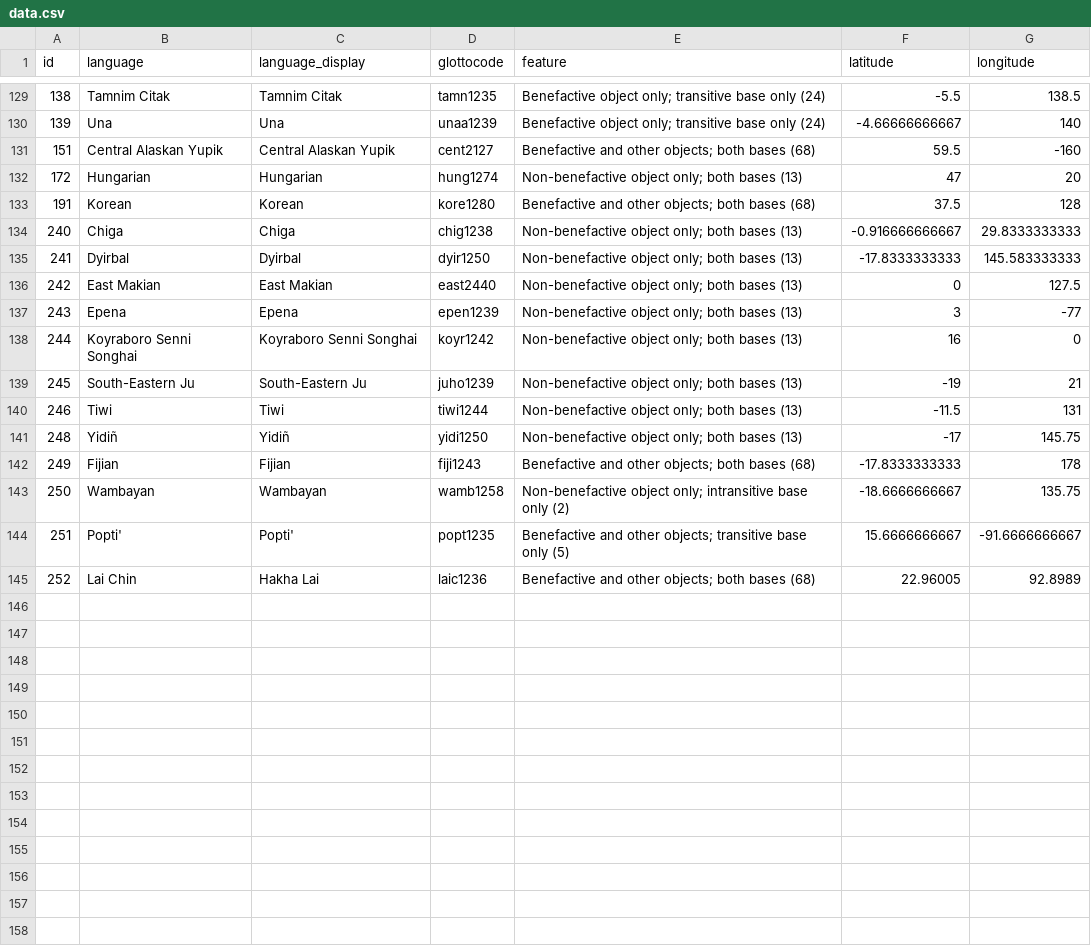
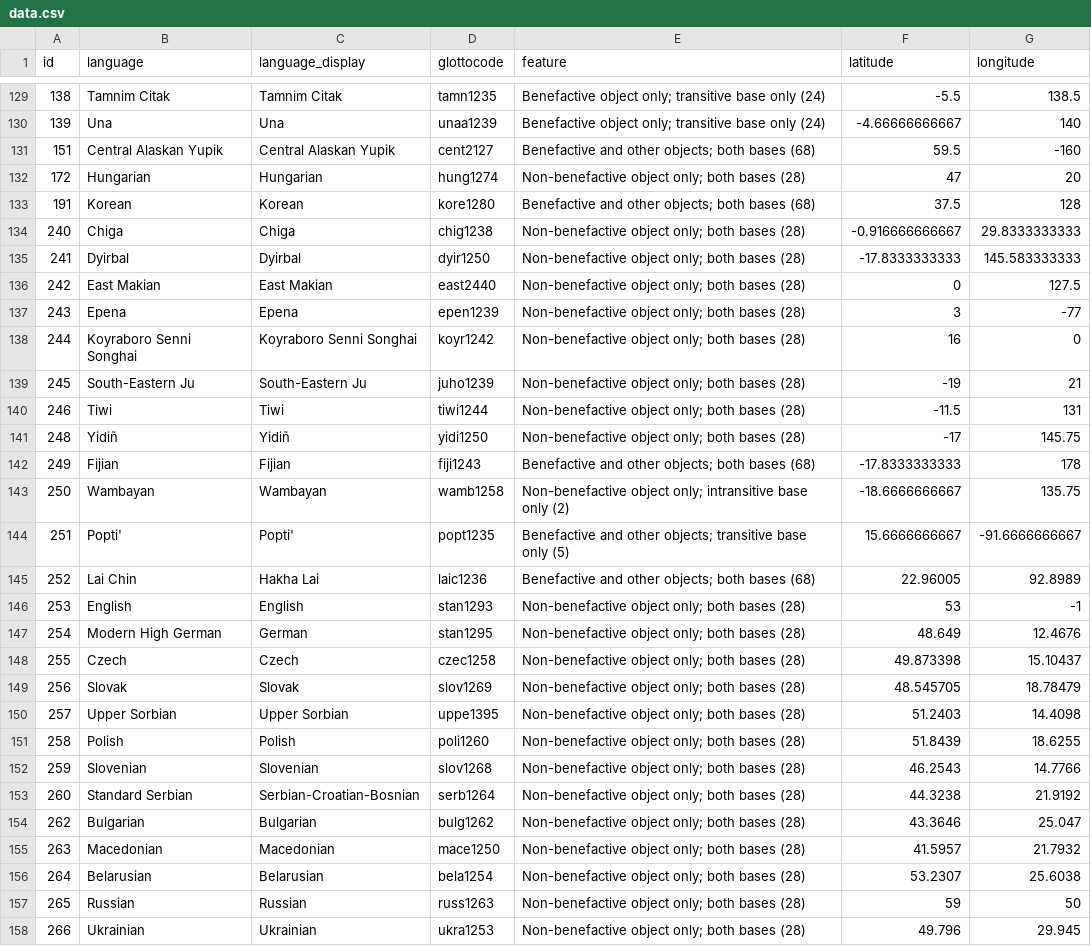
Before and after one commit to LingConLab/supplementary_applicative_constructions, a CSV file: data.csv, drawn as a sheet; only a part is shown, gaps mark what is left out; the diff covers the shown part only.

```diff
--- a/data.csv
+++ b/data.csv
@@ -131,12 +131,12 @@ id,language,language_display,glottocode,feature,latitude,longitude
 151,Central Alaskan Yupik,Central Alaskan Yupik,cent2127,Benefactive and other objects; both bases (68),59.5,-160
-172,Hungarian,Hungarian,hung1274,Non-benefactive object only; both bases (13),47,20
+172,Hungarian,Hungarian,hung1274,Non-benefactive object only; both bases (28),47,20
 191,Korean,Korean,kore1280,Benefactive and other objects; both bases (68),37.5,128
-240,Chiga,Chiga,chig1238,Non-benefactive object only; both bases (13),-0.916666666667,29.8333333333
-241,Dyirbal,Dyirbal,dyir1250,Non-benefactive object only; both bases (13),-17.8333333333,145.583333333
-242,East Makian,East Makian,east2440,Non-benefactive object only; both bases (13),0,127.5
-243,Epena,Epena,epen1239,Non-benefactive object only; both bases (13),3,-77
-244,Koyraboro Senni Songhai,Koyraboro Senni Songhai,koyr1242,Non-benefactive object only; both bases (13),16,0
-245,South-Eastern Ju,South-Eastern Ju,juho1239,Non-benefactive object only; both bases (13),-19,21
-246,Tiwi,Tiwi,tiwi1244,Non-benefactive object only; both bases (13),-11.5,131
-248,Yidiñ,Yidiñ,yidi1250,Non-benefactive object only; both bases (13),-17,145.75
+240,Chiga,Chiga,chig1238,Non-benefactive object only; both bases (28),-0.916666666667,29.8333333333
+241,Dyirbal,Dyirbal,dyir1250,Non-benefactive object only; both bases (28),-17.8333333333,145.583333333
+242,East Makian,East Makian,east2440,Non-benefactive object only; both bases (28),0,127.5
+243,Epena,Epena,epen1239,Non-benefactive object only; both bases (28),3,-77
+244,Koyraboro Senni Songhai,Koyraboro Senni Songhai,koyr1242,Non-benefactive object only; both bases (28),16,0
+245,South-Eastern Ju,South-Eastern Ju,juho1239,Non-benefactive object only; both bases (28),-19,21
+246,Tiwi,Tiwi,tiwi1244,Non-benefactive object only; both bases (28),-11.5,131
+248,Yidiñ,Yidiñ,yidi1250,Non-benefactive object only; both bases (28),-17,145.75
 249,Fijian,Fijian,fiji1243,Benefactive and other objects; both bases (68),-17.8333333333,178
@@ -145 +145,14 @@ id,language,language_display,glottocode,feature,latitude,longitude
 252,Lai Chin,Hakha Lai,laic1236,Benefactive and other objects; both bases (68),22.96005,92.8989
+253,English,English,stan1293,Non-benefactive object only; both bases (28),53,-1
+254,Modern High German,German,stan1295,Non-benefactive object only; both bases (28),48.649,12.4676
+255,Czech,Czech,czec1258,Non-benefactive object only; both bases (28),49.873398,15.10437
+256,Slovak,Slovak,slov1269,Non-benefactive object only; both bases (28),48.545705,18.78479
+257,Upper Sorbian,Upper Sorbian,uppe1395,Non-benefactive object only; both bases (28),51.2403,14.4098
+258,Polish,Polish,poli1260,Non-benefactive object only; both bases (28),51.8439,18.6255
+259,Slovenian,Slovenian,slov1268,Non-benefactive object only; both bases (28),46.2543,14.7766
+260,Standard Serbian,Serbian-Croatian-Bosnian,serb1264,Non-benefactive object only; both bases (28),44.3238,21.9192
+262,Bulgarian,Bulgarian,bulg1262,Non-benefactive object only; both bases (28),43.3646,25.047
+263,Macedonian,Macedonian,mace1250,Non-benefactive object only; both bases (28),41.5957,21.7932
+264,Belarusian,Belarusian,bela1254,Non-benefactive object only; both bases (28),53.2307,25.6038
+265,Russian,Russian,russ1263,Non-benefactive object only; both bases (28),59,50
+266,Ukrainian,Ukrainian,ukra1253,Non-benefactive object only; both bases (28),49.796,29.945
```
Also changed, not shown: 2 added rows and 4 edited cells elsewhere in this file, 28 other files.
